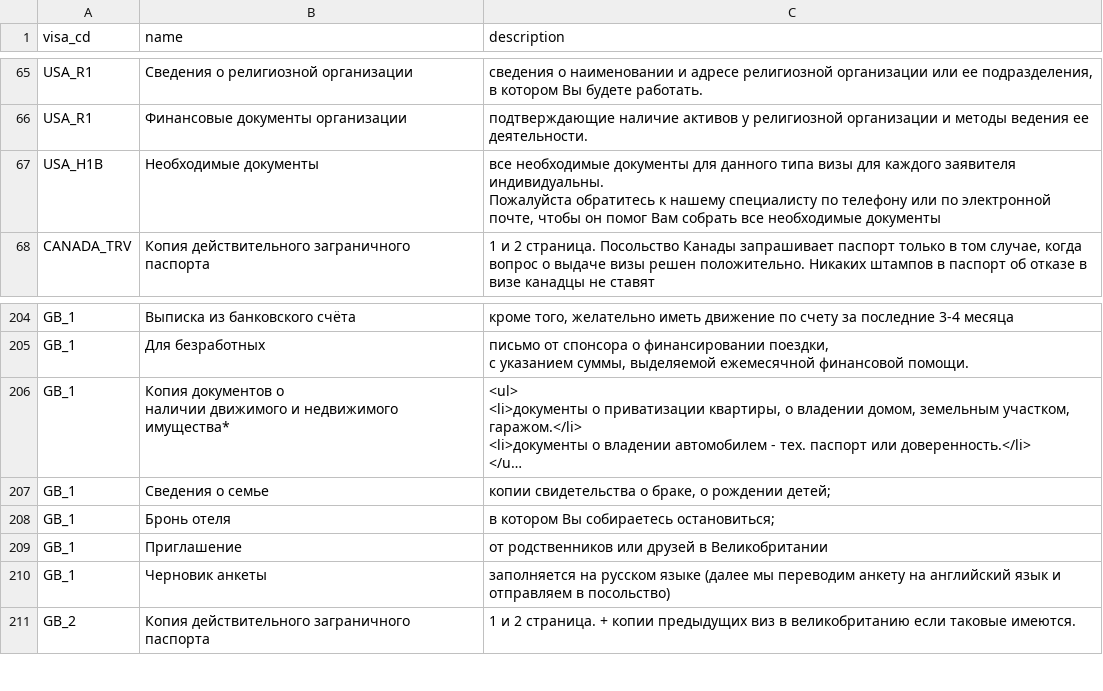
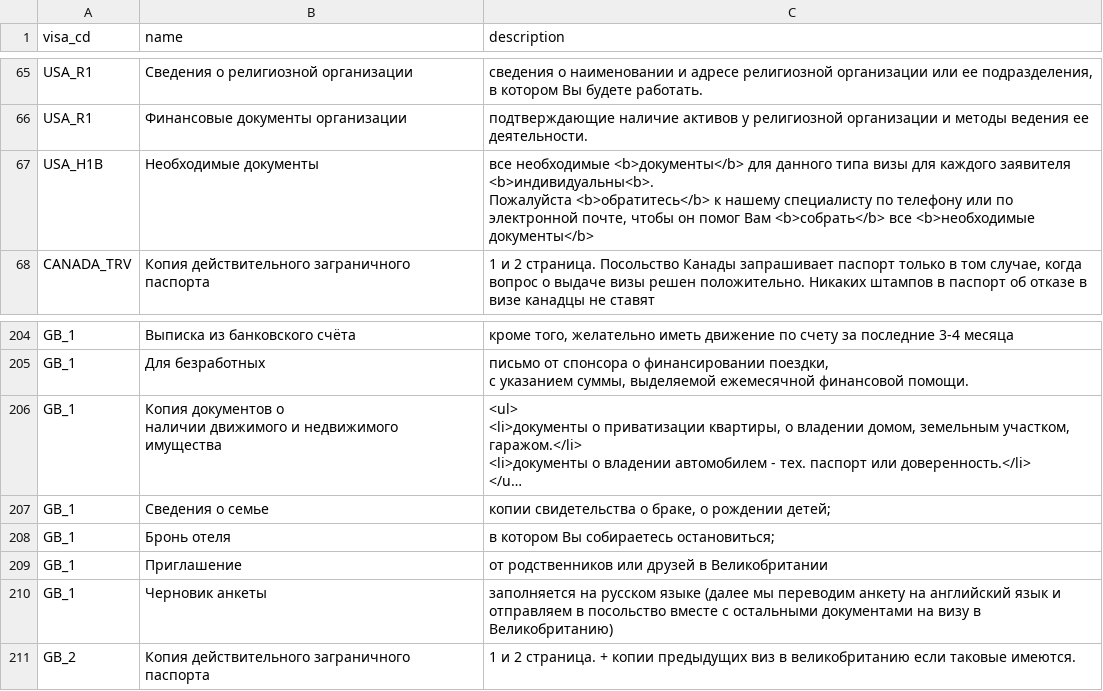
Before and after one commit to nktb40/vizaok2, a CSV file: data/vizaok2 - documents.csv, drawn as a sheet; only a part is shown, gaps mark what is left out; long unchanged cells end in …; ↵ is a line break in a cell; the diff names each change by its address in the sheet, - before the commit and + after, or states it on an @@ line.

```diff
--- a/data/vizaok2 - documents.csv
+++ b/data/vizaok2 - documents.csv
-C67 (description): все необходимые документы для данного типа визы для каждого заявителя индивидуальны. ↵ Пожалуйста обратитесь к нашему специалисту по телефону или по электронной почте, чтобы он помог Вам собрать все необходимые документы
+C67 (description): все необходимые <b>документы</b> для данного типа визы для каждого заявителя <b>индивидуальны<b>. ↵ Пожалуйста <b>обратитесь</b> к нашему специалисту по телефону или по электронной почте, чтобы он помог Вам <b>собрать</b> все <b>необходимые документы</b>
-B206 (name): …и недвижимого имущества*
+B206 (name): …и недвижимого имущества
-C210 (description): …отправляем в посольство)
+C210 (description): …отправляем в посольство вместе с остальными документами на визу в Великобританию)
```
Also changed, not shown: data/vizaok2 - procedure.csv, data/vizaok2 - visas.csv, 5 other files.
